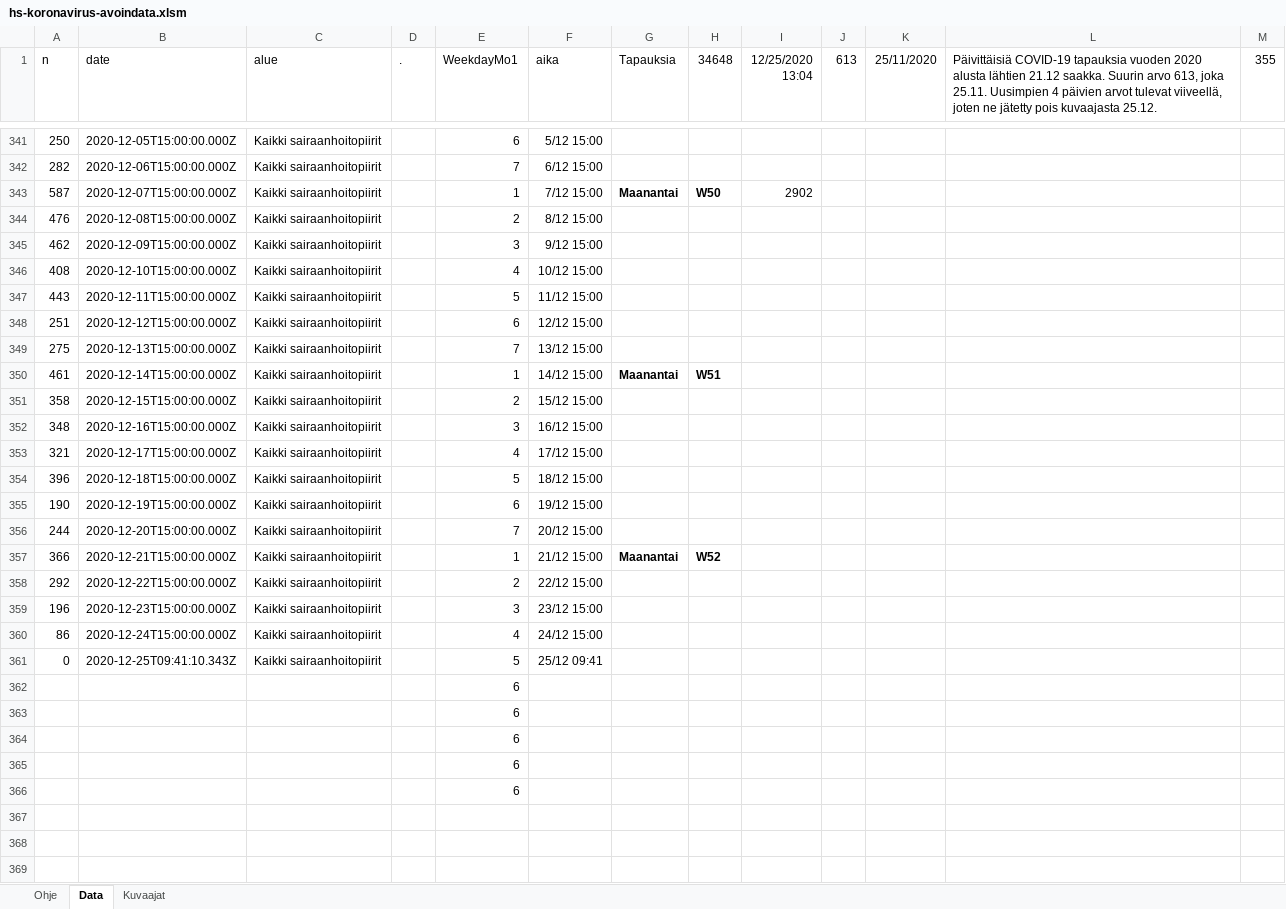
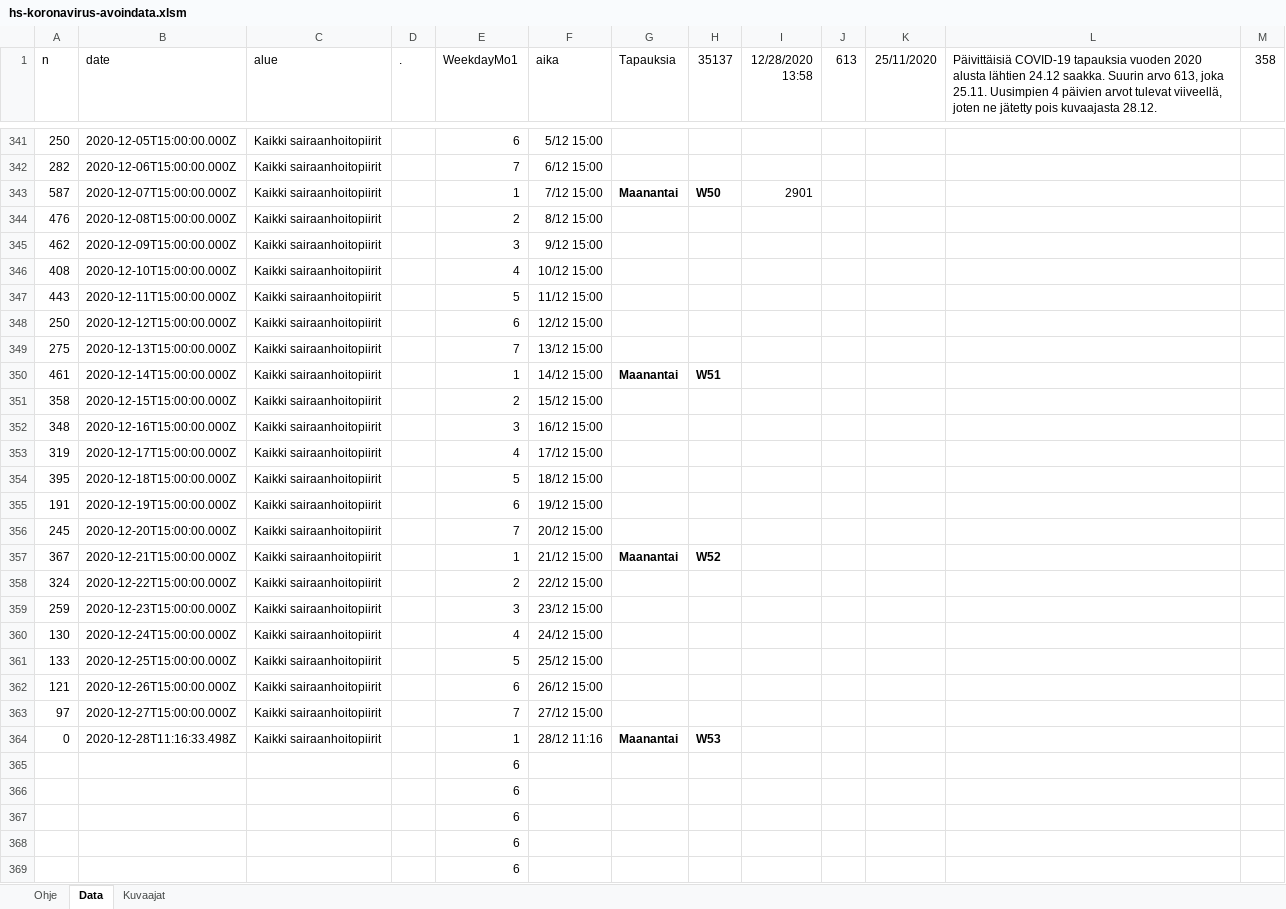
Before and after one commit to jussivirkkala/Excel, an Excel workbook: hs-koronavirus-avoindata/hs-koronavirus-avoindata.xlsm, sheet Data, drawn as a sheet; only a part is shown, gaps mark what is left out; the shorter side is filled out with more unchanged rows; values as stored, in another font and other column widths than the file's, no borders; charts and pictures not drawn; the diff covers the shown part only; the diff names each change by its address in the sheet, - before the commit and + after, or states it on an @@ line.

```diff
--- a/hs-koronavirus-avoindata/hs-koronavirus-avoindata.xlsm (sheet Data)
+++ b/hs-koronavirus-avoindata/hs-koronavirus-avoindata.xlsm (sheet Data)
-H1: 34648
+H1: 35137
-I1: 12/25/2020 13:04
+I1: 12/28/2020 13:58
-L1: …alusta lähtien 21.12 saakka. Suurin arvo 613, joka 25.11. Uusimpien 4 päivien arvot tulevat viiveellä, joten ne jätetty pois kuvaajasta 25.12.
+L1: …alusta lähtien 24.12 saakka. Suurin arvo 613, joka 25.11. Uusimpien 4 päivien arvot tulevat viiveellä, joten ne jätetty pois kuvaajasta 28.12.
-M1: 355
+M1: 358
-I343 (12/28/2020 13:58): 2902
+I343 (12/28/2020 13:58): 2901
-A348 (n): 251
+A348 (n): 250
-A353 (n): 321
+A353 (n): 319
-A354 (n): 396
+A354 (n): 395
-A355 (n): 190
+A355 (n): 191
-A356 (n): 244
+A356 (n): 245
-A357 (n): 366
+A357 (n): 367
-A358 (n): 292
+A358 (n): 324
-A359 (n): 196
+A359 (n): 259
-A360 (n): 86
+A360 (n): 130
-A361 (n): 0
+A361 (n): 133
-B361 (date): 2020-12-25T09:41:10.343Z
+B361 (date): 2020-12-25T15:00:00.000Z
-F361 (aika): 25/12 09:41
+F361 (aika): 25/12 15:00
+row 362: 121 | 2020-12-26T15:00:00.000Z | Kaikki sairaanhoitopiirit |  | 6 | 26/12 15:00
+row 363: 97 | 2020-12-27T15:00:00.000Z | Kaikki sairaanhoitopiirit |  | 7 | 27/12 15:00
+row 364: 0 | 2020-12-28T11:16:33.498Z | Kaikki sairaanhoitopiirit |  | 1 | 28/12 11:16 | Maanantai | W53
+row 365:  |  |  |  | 6
+row 366:  |  |  |  | 6
+row 367:  |  |  |  | 6
+row 368:  |  |  |  | 6
+row 369:  |  |  |  | 6
```
Also changed, not shown: 8 added rows and 7 edited cells elsewhere in this sheet, sheet Kuvaajat, formulas that keep their value, charts or pictures.
